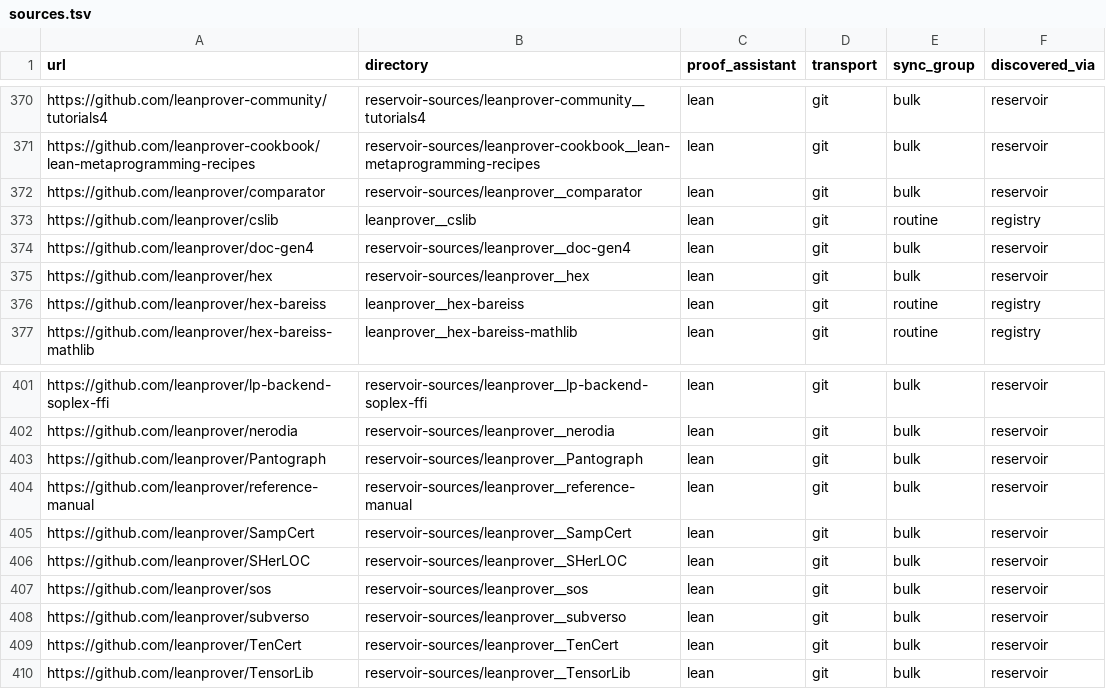
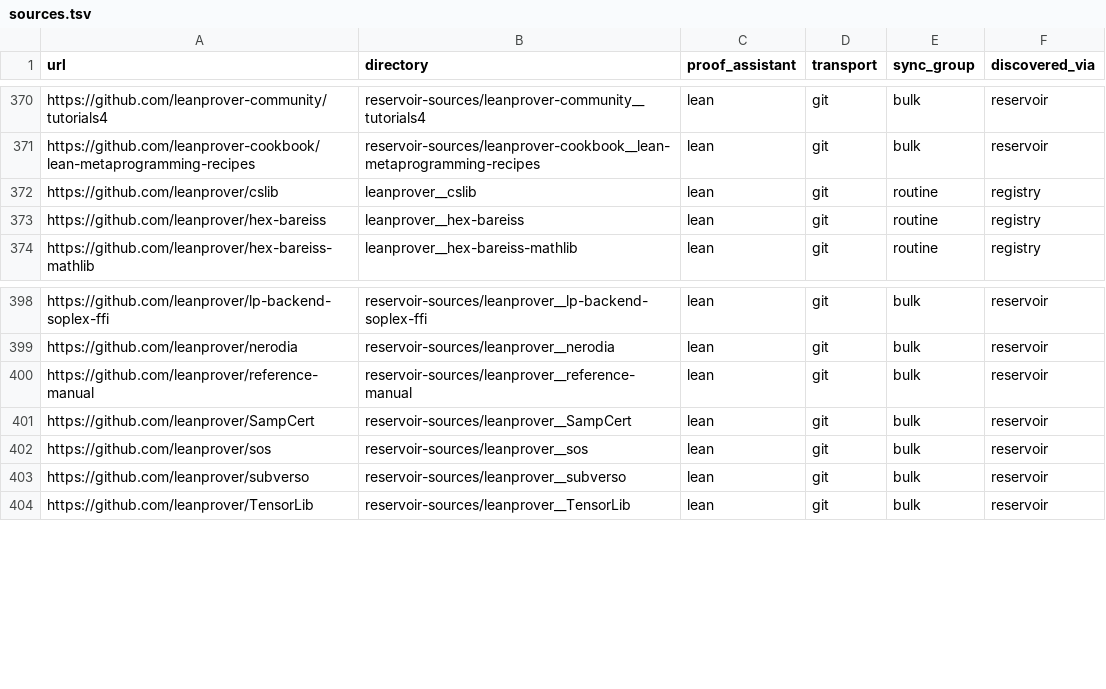
Before and after one commit to dzackgarza/formalization-corpus, a TSV file: sources.tsv, drawn as a sheet; only a part is shown, gaps mark what is left out.

```diff
--- a/sources.tsv
+++ b/sources.tsv
@@ -371,6 +371,3 @@ https://github.com/leanprover-community/tutorials4	reservoir-sources/leanprover-
 https://github.com/leanprover-cookbook/lean-metaprogramming-recipes	reservoir-sources/leanprover-cookbook__lean-metaprogramming-recipes	lean	git	bulk	reservoir
-https://github.com/leanprover/comparator	reservoir-sources/leanprover__comparator	lean	git	bulk	reservoir
 https://github.com/leanprover/cslib	leanprover__cslib	lean	git	routine	registry
-https://github.com/leanprover/doc-gen4	reservoir-sources/leanprover__doc-gen4	lean	git	bulk	reservoir
-https://github.com/leanprover/hex	reservoir-sources/leanprover__hex	lean	git	bulk	reservoir
 https://github.com/leanprover/hex-bareiss	leanprover__hex-bareiss	lean	git	routine	registry
@@ -402,9 +399,6 @@ https://github.com/leanprover/lp-backend-soplex-ffi	reservoir-sources/leanprover
 https://github.com/leanprover/nerodia	reservoir-sources/leanprover__nerodia	lean	git	bulk	reservoir
-https://github.com/leanprover/Pantograph	reservoir-sources/leanprover__Pantograph	lean	git	bulk	reservoir
 https://github.com/leanprover/reference-manual	reservoir-sources/leanprover__reference-manual	lean	git	bulk	reservoir
 https://github.com/leanprover/SampCert	reservoir-sources/leanprover__SampCert	lean	git	bulk	reservoir
-https://github.com/leanprover/SHerLOC	reservoir-sources/leanprover__SHerLOC	lean	git	bulk	reservoir
 https://github.com/leanprover/sos	reservoir-sources/leanprover__sos	lean	git	bulk	reservoir
 https://github.com/leanprover/subverso	reservoir-sources/leanprover__subverso	lean	git	bulk	reservoir
-https://github.com/leanprover/TenCert	reservoir-sources/leanprover__TenCert	lean	git	bulk	reservoir
 https://github.com/leanprover/TensorLib	reservoir-sources/leanprover__TensorLib	lean	git	bulk	reservoir
```
Also changed, not shown: descriptions.tsv, source-topics.tsv, 19 other files.
